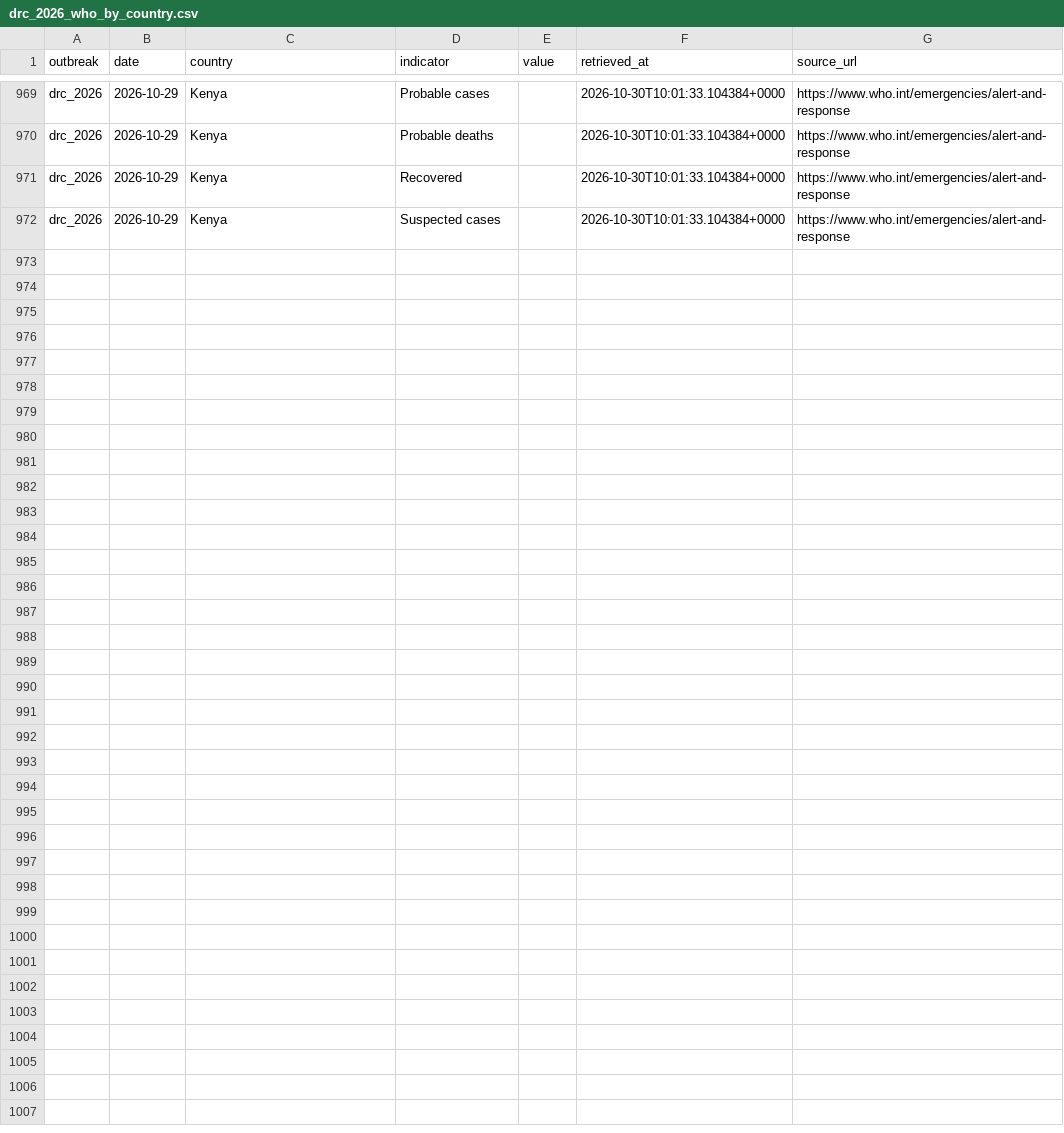
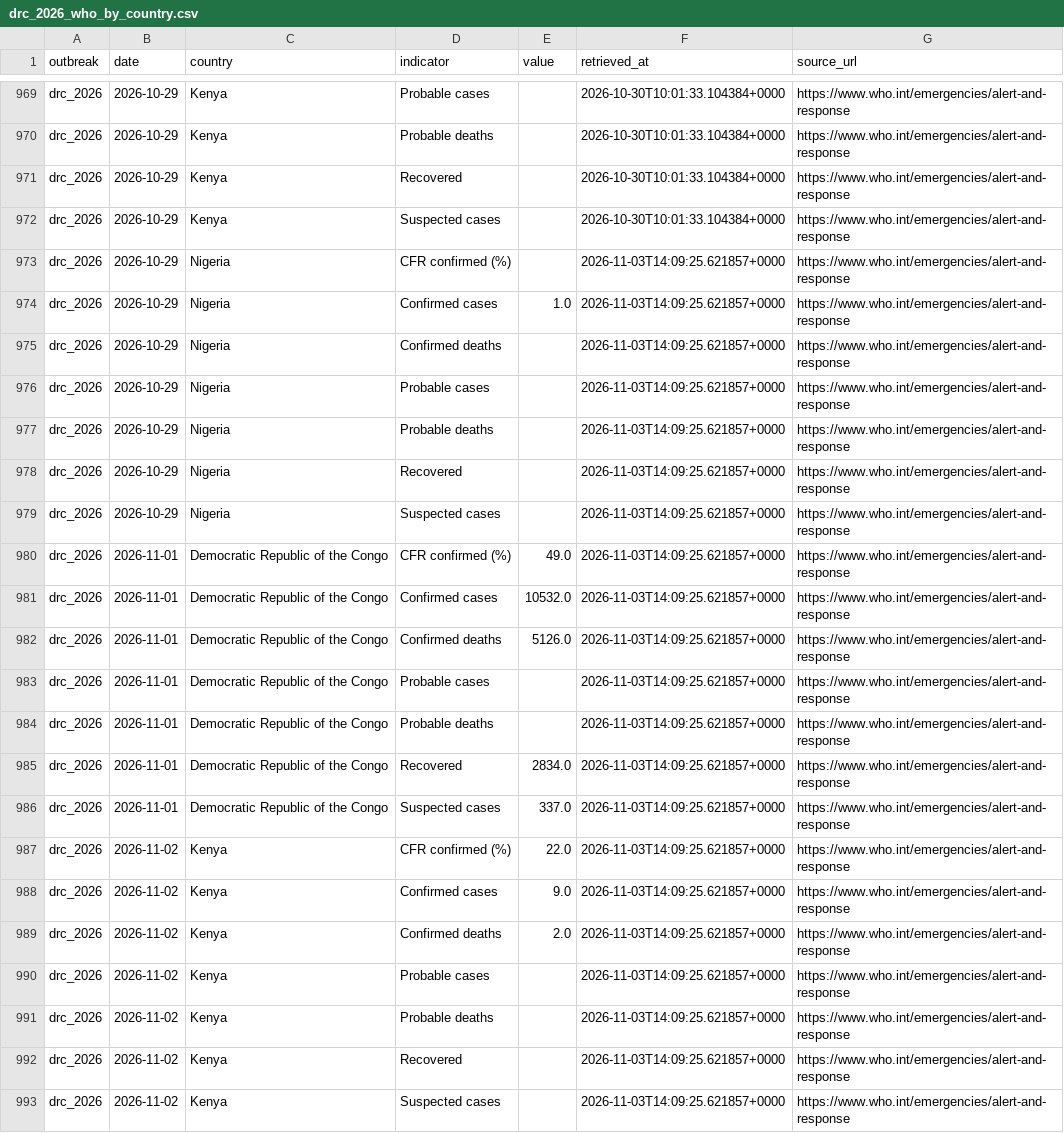
Before and after one commit to ONEcampaign/ebola-2026-outbreak, a CSV file: data/processed/drc_2026_who_by_country.csv, drawn as a sheet; only a part is shown, gaps mark what is left out.

```diff
--- a/data/processed/drc_2026_who_by_country.csv
+++ b/data/processed/drc_2026_who_by_country.csv
@@ -972 +972,22 @@ drc_2026,2026-10-29,Kenya,Recovered,,2026-10-30T10:01:33.104384+0000,https://www
 drc_2026,2026-10-29,Kenya,Suspected cases,,2026-10-30T10:01:33.104384+0000,https://www.who.int/emergencies/alert-and-response
+drc_2026,2026-10-29,Nigeria,CFR confirmed (%),,2026-11-03T14:09:25.621857+0000,https://www.who.int/emergencies/alert-and-response
+drc_2026,2026-10-29,Nigeria,Confirmed cases,1.0,2026-11-03T14:09:25.621857+0000,https://www.who.int/emergencies/alert-and-response
+drc_2026,2026-10-29,Nigeria,Confirmed deaths,,2026-11-03T14:09:25.621857+0000,https://www.who.int/emergencies/alert-and-response
+drc_2026,2026-10-29,Nigeria,Probable cases,,2026-11-03T14:09:25.621857+0000,https://www.who.int/emergencies/alert-and-response
+drc_2026,2026-10-29,Nigeria,Probable deaths,,2026-11-03T14:09:25.621857+0000,https://www.who.int/emergencies/alert-and-response
+drc_2026,2026-10-29,Nigeria,Recovered,,2026-11-03T14:09:25.621857+0000,https://www.who.int/emergencies/alert-and-response
+drc_2026,2026-10-29,Nigeria,Suspected cases,,2026-11-03T14:09:25.621857+0000,https://www.who.int/emergencies/alert-and-response
+drc_2026,2026-11-01,Democratic Republic of the Congo,CFR confirmed (%),49.0,2026-11-03T14:09:25.621857+0000,https://www.who.int/emergencies/alert-and-response
+drc_2026,2026-11-01,Democratic Republic of the Congo,Confirmed cases,10532.0,2026-11-03T14:09:25.621857+0000,https://www.who.int/emergencies/alert-and-response
+drc_2026,2026-11-01,Democratic Republic of the Congo,Confirmed deaths,5126.0,2026-11-03T14:09:25.621857+0000,https://www.who.int/emergencies/alert-and-response
+drc_2026,2026-11-01,Democratic Republic of the Congo,Probable cases,,2026-11-03T14:09:25.621857+0000,https://www.who.int/emergencies/alert-and-response
+drc_2026,2026-11-01,Democratic Republic of the Congo,Probable deaths,,2026-11-03T14:09:25.621857+0000,https://www.who.int/emergencies/alert-and-response
+drc_2026,2026-11-01,Democratic Republic of the Congo,Recovered,2834.0,2026-11-03T14:09:25.621857+0000,https://www.who.int/emergencies/alert-and-response
+drc_2026,2026-11-01,Democratic Republic of the Congo,Suspected cases,337.0,2026-11-03T14:09:25.621857+0000,https://www.who.int/emergencies/alert-and-response
+drc_2026,2026-11-02,Kenya,CFR confirmed (%),22.0,2026-11-03T14:09:25.621857+0000,https://www.who.int/emergencies/alert-and-response
+drc_2026,2026-11-02,Kenya,Confirmed cases,9.0,2026-11-03T14:09:25.621857+0000,https://www.who.int/emergencies/alert-and-response
+drc_2026,2026-11-02,Kenya,Confirmed deaths,2.0,2026-11-03T14:09:25.621857+0000,https://www.who.int/emergencies/alert-and-response
+drc_2026,2026-11-02,Kenya,Probable cases,,2026-11-03T14:09:25.621857+0000,https://www.who.int/emergencies/alert-and-response
+drc_2026,2026-11-02,Kenya,Probable deaths,,2026-11-03T14:09:25.621857+0000,https://www.who.int/emergencies/alert-and-response
+drc_2026,2026-11-02,Kenya,Recovered,,2026-11-03T14:09:25.621857+0000,https://www.who.int/emergencies/alert-and-response
+drc_2026,2026-11-02,Kenya,Suspected cases,,2026-11-03T14:09:25.621857+0000,https://www.who.int/emergencies/alert-and-response
```
